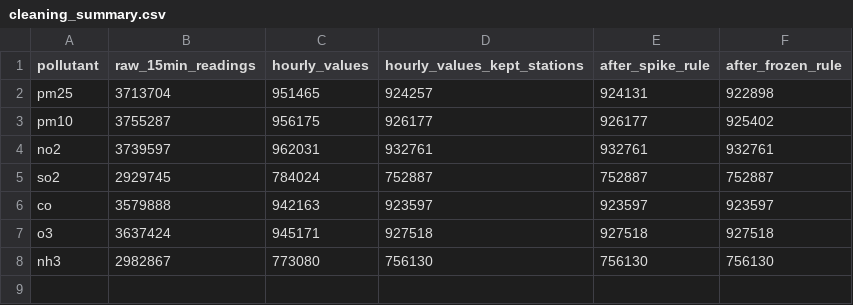
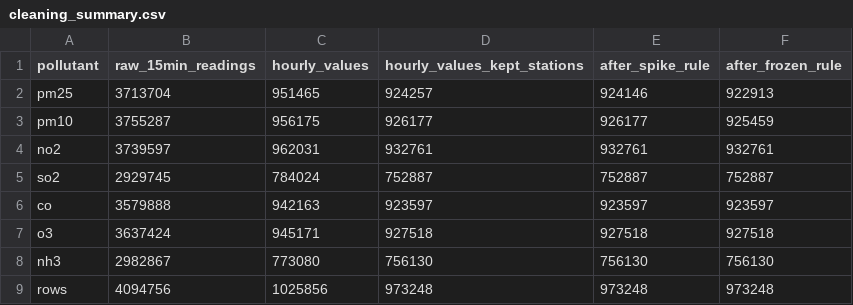
Before and after one commit to Adityaporwal18/delhi-pm25-forecast, a CSV file: reports/stage2/cleaning_summary.csv, drawn as a sheet.

Commit message:
Apply Stage 2 follow-ups: spike rule (d), keep limit hours, weather plan
- D4.1 rule (d): remove a one-hour PM2.5 spike when the city median is
  below 200 ug/m3, keep it at 300 or more, and in between remove it only
  if it is at least 2x its higher neighbouring hour (111 removed, 42 kept).
- The frozen-reading rule no longer blanks hours where the analyser hit
  its 1000 ug/m3 limit; the ceiling flag is kept (PM10: 39 runs, 718 h).
- cleaning_summary.csv also counts rows after each step.
- README: weather plan (only weather known at forecast time), BLH kept
  with its Jan-Jun 2024 hole plus a train/serve mismatch warning, two
  planned comparisons, and the 48-hour gap before the test start.

```diff
--- a/reports/stage2/cleaning_summary.csv
+++ b/reports/stage2/cleaning_summary.csv
@@ -1,4 +1,4 @@
 pollutant,raw_15min_readings,hourly_values,hourly_values_kept_stations,after_spike_rule,after_frozen_rule
-pm25,3713704,951465,924257,924131,922898
-pm10,3755287,956175,926177,926177,925402
+pm25,3713704,951465,924257,924146,922913
+pm10,3755287,956175,926177,926177,925459
 no2,3739597,962031,932761,932761,932761
@@ -8 +8,2 @@ o3,3637424,945171,927518,927518,927518
 nh3,2982867,773080,756130,756130,756130
+rows,4094756,1025856,973248,973248,973248
```
Also changed, not shown: reports/stage2/removed_flat_runs.csv, reports/stage2/removed_spikes.csv, 8 other files.
